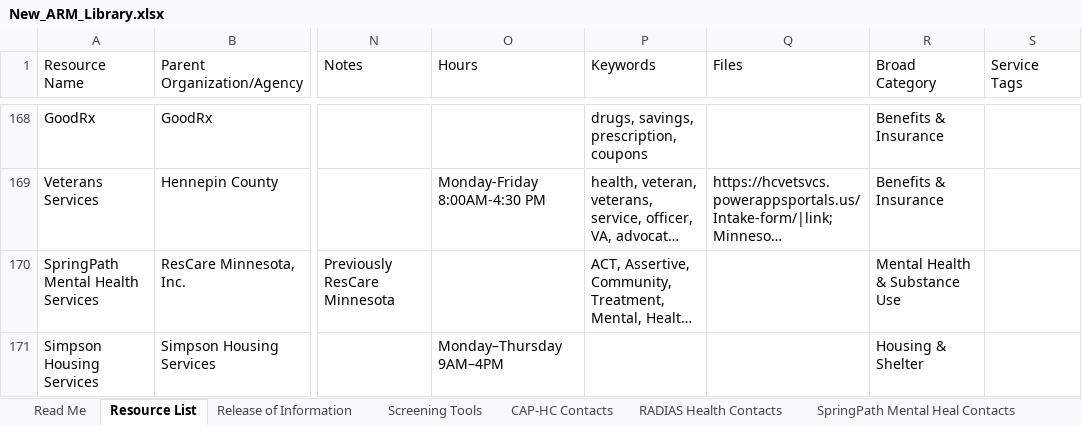
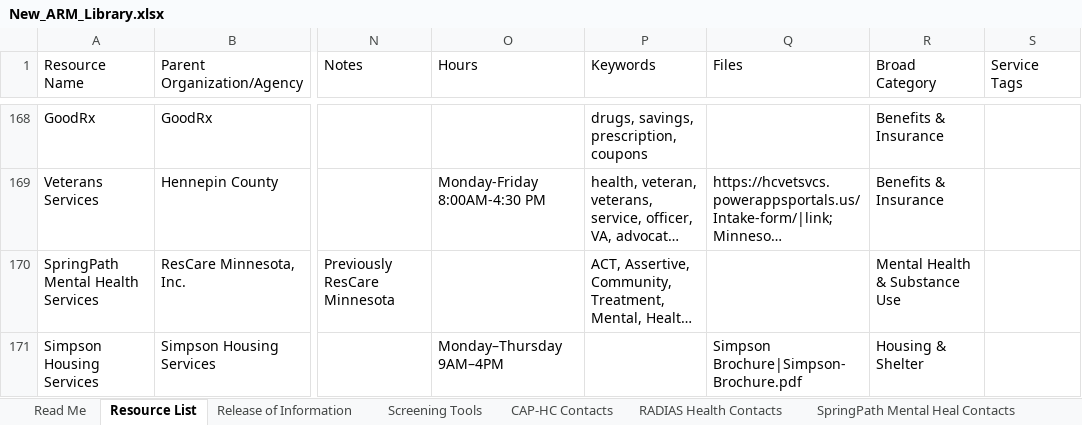
Before and after one commit to slpfd-arml/ARML, an Excel workbook: ARM-Builder/New_ARM_Library.xlsx, sheet Resource List, drawn as a sheet; only a part is shown, gaps mark what is left out; long unchanged cells end in …; values as stored, in another font and other column widths than the file's, no borders; the diff names each change by its address in the sheet, - before the commit and + after, or states it on an @@ line.

Commit message:
Edit resource: Simpson Housing Services

```diff
--- a/ARM-Builder/New_ARM_Library.xlsx (sheet Resource List)
+++ b/ARM-Builder/New_ARM_Library.xlsx (sheet Resource List)
-Q171 (Files): (empty)
+Q171 (Files): Simpson Brochure|Simpson-Brochure.pdf
```
